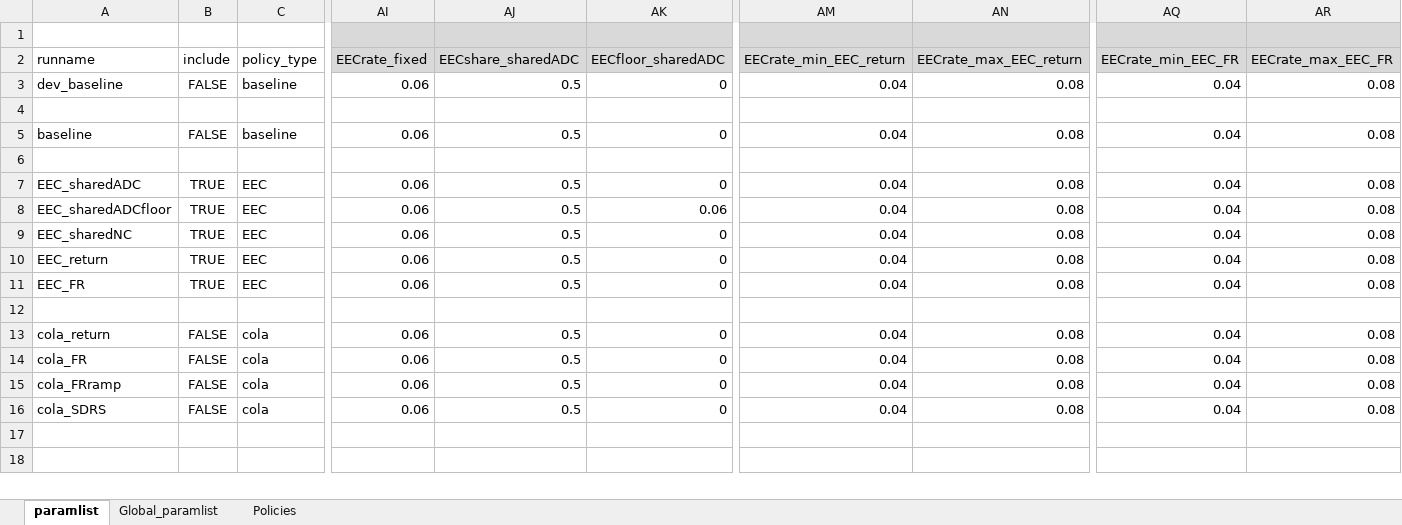
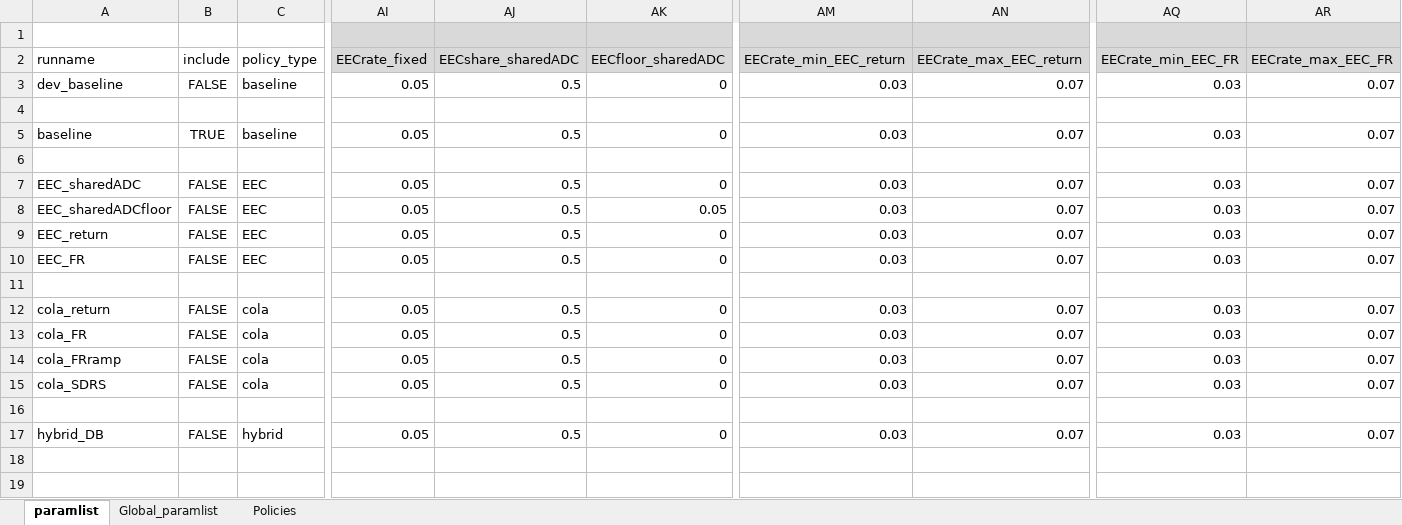
Before and after one commit to yimengyin16/PenSim_riskSharing, an Excel workbook: RunControl.xlsx, sheet paramlist, drawn as a sheet; only a part is shown, gaps mark what is left out; values as stored, in another font and other column widths than the file's, no borders; removed rows and columns are numbered as before the commit, all else as after; rows hold the shown columns only; the diff covers the shown part only; the diff names each change by its address in the sheet, - before the commit and + after, or states it on an @@ line.

```diff
--- a/RunControl.xlsx (sheet paramlist)
+++ b/RunControl.xlsx (sheet paramlist)
-AI3 (EECrate_fixed): 0.06
+AI3 (EECrate_fixed): 0.05
-AM3 (EECrate_min_EEC_return): 0.04
+AM3 (EECrate_min_EEC_return): 0.03
-AN3 (EECrate_max_EEC_return): 0.08
+AN3 (EECrate_max_EEC_return): 0.07
-AQ3 (EECrate_min_EEC_FR): 0.04
+AQ3 (EECrate_min_EEC_FR): 0.03
-AR3 (EECrate_max_EEC_FR): 0.08
+AR3 (EECrate_max_EEC_FR): 0.07
-B5 (include): FALSE
+B5 (include): TRUE
-AI5 (EECrate_fixed): 0.06
+AI5 (EECrate_fixed): 0.05
-AM5 (EECrate_min_EEC_return): 0.04
+AM5 (EECrate_min_EEC_return): 0.03
-AN5 (EECrate_max_EEC_return): 0.08
+AN5 (EECrate_max_EEC_return): 0.07
-AQ5 (EECrate_min_EEC_FR): 0.04
+AQ5 (EECrate_min_EEC_FR): 0.03
-AR5 (EECrate_max_EEC_FR): 0.08
+AR5 (EECrate_max_EEC_FR): 0.07
-B7:B8 (include): TRUE
+B7:B8 (include): FALSE
-AI7:AI8 (EECrate_fixed): 0.06
+AI7:AI8 (EECrate_fixed): 0.05
-AM7:AM8 (EECrate_min_EEC_return): 0.04
+AM7:AM8 (EECrate_min_EEC_return): 0.03
-AN7:AN8 (EECrate_max_EEC_return): 0.08
+AN7:AN8 (EECrate_max_EEC_return): 0.07
-AQ7:AQ8 (EECrate_min_EEC_FR): 0.04
+AQ7:AQ8 (EECrate_min_EEC_FR): 0.03
-AR7:AR8 (EECrate_max_EEC_FR): 0.08
+AR7:AR8 (EECrate_max_EEC_FR): 0.07
-AK8 (EECfloor_sharedADC): 0.06
+AK8 (EECfloor_sharedADC): 0.05
-row 9: EEC_sharedNC | TRUE | EEC | 0.06 | 0.5 | 0 | 0.04 | 0.08 | 0.04 | 0.08
-B9:B10 (include): TRUE
+B9:B10 (include): FALSE
-AI9:AI10 (EECrate_fixed): 0.06
+AI9:AI10 (EECrate_fixed): 0.05
-AM9:AM10 (EECrate_min_EEC_return): 0.04
+AM9:AM10 (EECrate_min_EEC_return): 0.03
-AN9:AN10 (EECrate_max_EEC_return): 0.08
+AN9:AN10 (EECrate_max_EEC_return): 0.07
-AQ9:AQ10 (EECrate_min_EEC_FR): 0.04
+AQ9:AQ10 (EECrate_min_EEC_FR): 0.03
-AR9:AR10 (EECrate_max_EEC_FR): 0.08
+AR9:AR10 (EECrate_max_EEC_FR): 0.07
-AI12:AI15 (EECrate_fixed): 0.06
+AI12:AI15 (EECrate_fixed): 0.05
-AM12:AM15 (EECrate_min_EEC_return): 0.04
+AM12:AM15 (EECrate_min_EEC_return): 0.03
-AN12:AN15 (EECrate_max_EEC_return): 0.08
+AN12:AN15 (EECrate_max_EEC_return): 0.07
-AQ12:AQ15 (EECrate_min_EEC_FR): 0.04
+AQ12:AQ15 (EECrate_min_EEC_FR): 0.03
-AR12:AR15 (EECrate_max_EEC_FR): 0.08
+AR12:AR15 (EECrate_max_EEC_FR): 0.07
+row 16: (empty)
+row 17: hybrid_DB | FALSE | hybrid | 0.05 | 0.5 | 0 | 0.03 | 0.07 | 0.03 | 0.07
```
Also changed, not shown: 1 added row and 2 removed rows elsewhere in this sheet, sheet Global_paramlist, 4 other files.
